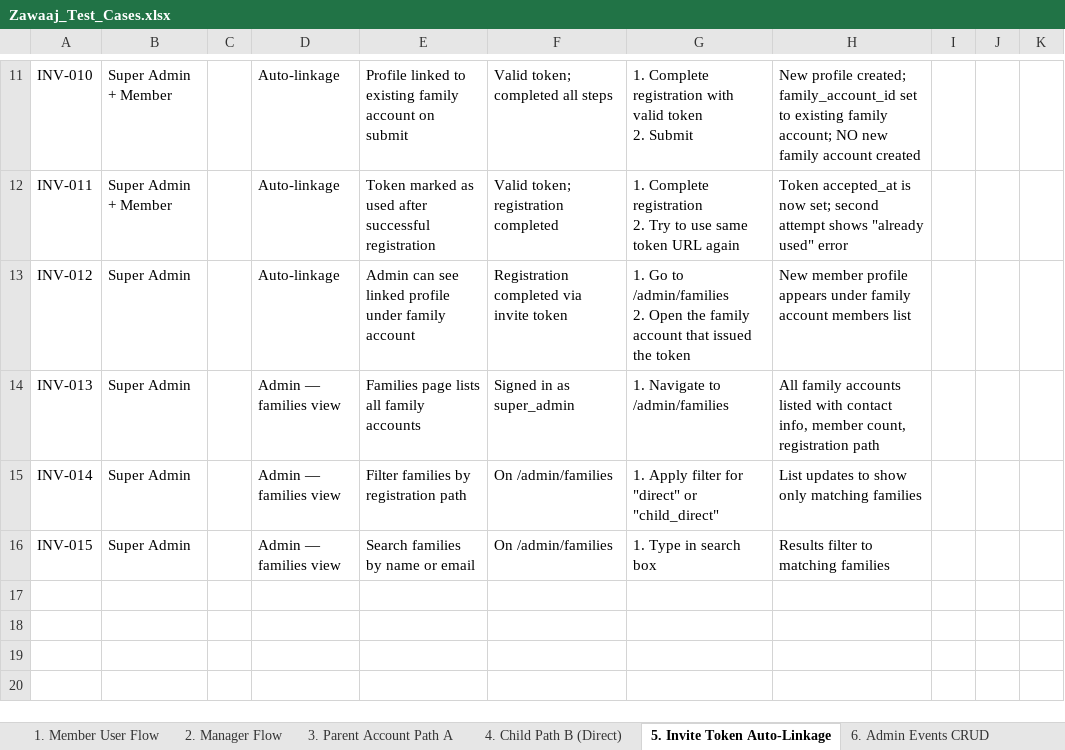
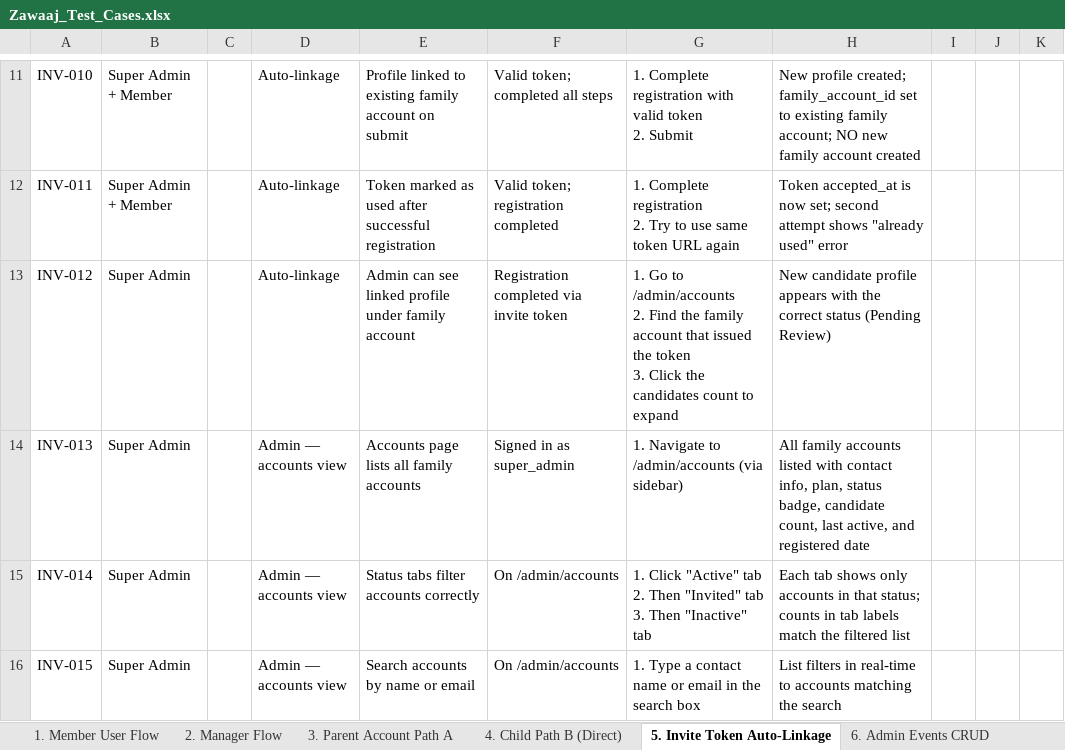
Before and after one commit to zawaaj-theblessedchoice/Zawaaj, an Excel workbook: test-cases/Zawaaj_Test_Cases.xlsx, sheet 5. Invite Token Auto-Linkage, drawn as a sheet; only a part is shown, gaps mark what is left out; values as stored, in another font and other column widths than the file's, no borders; ↵ is a line break in a cell; the diff names each change by its address in the sheet, - before the commit and + after, or states it on an @@ line.

```diff
--- a/test-cases/Zawaaj_Test_Cases.xlsx (sheet 5. Invite Token Auto-Linkage)
+++ b/test-cases/Zawaaj_Test_Cases.xlsx (sheet 5. Invite Token Auto-Linkage)
-G13: …Go to /admin/families ↵ 2. Open the family account that issued the token
+G13: …Go to /admin/accounts ↵ 2. Find the family account that issued the token ↵ 3. Click the candidates count to expand
-H13: New member profile appears under family account members list
+H13: New candidate profile appears with the correct status (Pending Review)
-D14:D16: Admin — families view
+D14:D16: Admin — accounts view
-E14: Families page lists all family accounts
+E14: Accounts page lists all family accounts
-G14: 1. Navigate to /admin/families
+G14: 1. Navigate to /admin/accounts (via sidebar)
-H14: …contact info, member count, registration path
+H14: …contact info, plan, status badge, candidate count, last active, and registered date
-E15: Filter families by registration path
+E15: Status tabs filter accounts correctly
-F15:F16: On /admin/families
+F15:F16: On /admin/accounts
-G15: 1. Apply filter for "direct" or "child_direct"
+G15: 1. Click "Active" tab ↵ 2. Then "Invited" tab ↵ 3. Then "Inactive" tab
-H15: List updates to show only matching families
+H15: Each tab shows only accounts in that status; counts in tab labels match the filtered list
-E16: Search families by name or email
+E16: Search accounts by name or email
-G16: 1. Type in search box
+G16: 1. Type a contact name or email in the search box
-H16: Results filter to matching families
+H16: List filters in real-time to accounts matching the search
```
Also changed, not shown: sheet 3. Parent Account Path A, sheet 4. Child Path B (Direct), other sheet tabs, test-cases/Zawaaj_Tests_EndUser.xlsx, test-cases/Zawaaj_Tests_SuperAdmin.xlsx, 10 other files.
